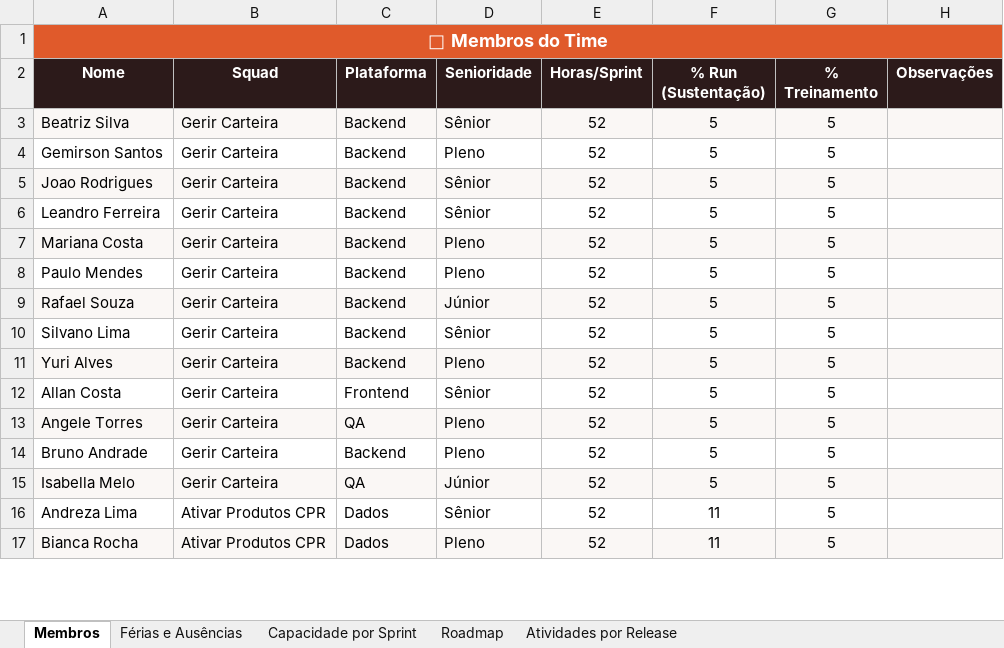
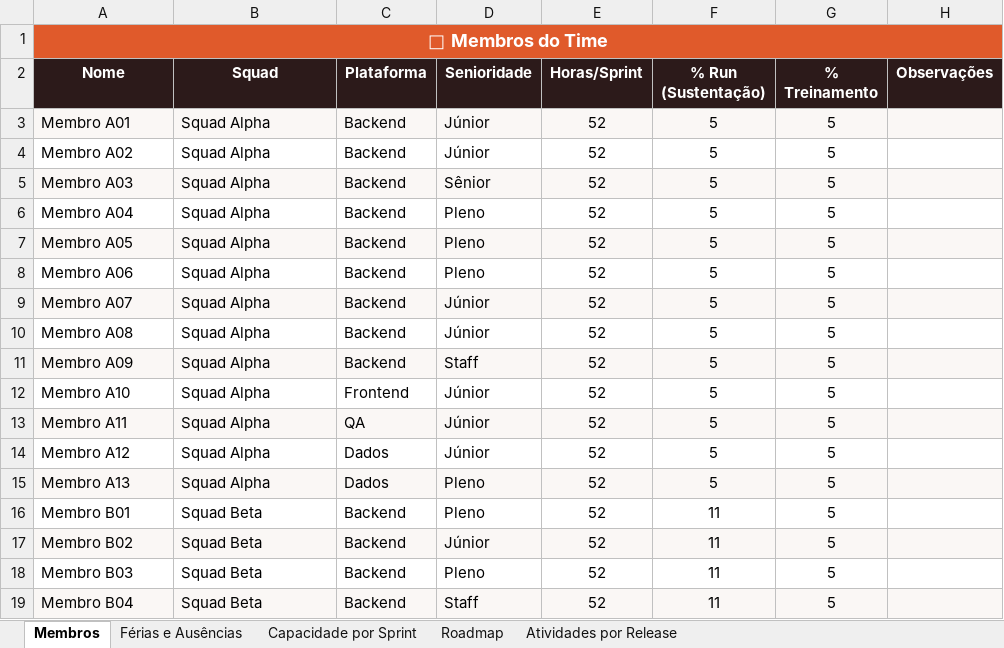
Before and after one commit to allan-ribeiro-zup/zup-capacity-dashboard, an Excel workbook: template_capacity_zup.xlsx, sheet Membros, drawn as a sheet; only a part is shown; values as stored, in another font and other column widths than the file's, no borders; removed rows and columns are numbered as before the commit, all else as after; the diff covers the shown part only; the diff names each change by its address in the sheet, - before the commit and + after, or states it on an @@ line.

```diff
--- a/template_capacity_zup.xlsx (sheet Membros)
+++ b/template_capacity_zup.xlsx (sheet Membros)
-A3 (Nome): Beatriz Silva
+A3 (Nome): Membro A01
-B3:B12 (Squad): Gerir Carteira
+B3:B12 (Squad): Squad Alpha
-D3 (Senioridade): Sênior
+D3 (Senioridade): Júnior
-A4 (Nome): Gemirson Santos
+A4 (Nome): Membro A02
-D4 (Senioridade): Pleno
+D4 (Senioridade): Júnior
-A5 (Nome): Joao Rodrigues
+A5 (Nome): Membro A03
-A6 (Nome): Leandro Ferreira
+A6 (Nome): Membro A04
-D6 (Senioridade): Sênior
+D6 (Senioridade): Pleno
-A7 (Nome): Mariana Costa
+A7 (Nome): Membro A05
-A8 (Nome): Paulo Mendes
+A8 (Nome): Membro A06
-A9 (Nome): Rafael Souza
+A9 (Nome): Membro A07
-A10 (Nome): Silvano Lima
+A10 (Nome): Membro A08
-D10 (Senioridade): Sênior
+D10 (Senioridade): Júnior
-A11 (Nome): Yuri Alves
+A11 (Nome): Membro A09
-D11 (Senioridade): Pleno
+D11 (Senioridade): Staff
-A12 (Nome): Allan Costa
+A12 (Nome): Membro A10
-D12 (Senioridade): Sênior
+D12 (Senioridade): Júnior
-row 13: Angele Torres | Gerir Carteira | QA | Pleno | 52 | 5 | 5
-row 14: Bruno Andrade | Gerir Carteira | Backend | Pleno | 52 | 5 | 5
-A13 (Nome): Isabella Melo
+A13 (Nome): Membro A11
-B13 (Squad): Gerir Carteira
+B13 (Squad): Squad Alpha
+row 14: Membro A12 | Squad Alpha | Dados | Júnior | 52 | 5 | 5
+row 15: Membro A13 | Squad Alpha | Dados | Pleno | 52 | 5 | 5
+row 16: Membro B01 | Squad Beta | Backend | Pleno | 52 | 11 | 5
-A17 (Nome): Andreza Lima
+A17 (Nome): Membro B02
-A17:H17 fill: none
+A17:H17 fill: #FAF7F5
-B17:B18 (Squad): Ativar Produtos CPR
+B17:B18 (Squad): Squad Beta
-C17:C18 (Plataforma): Dados
+C17:C18 (Plataforma): Backend
-D17 (Senioridade): Sênior
+D17 (Senioridade): Júnior
-A18 (Nome): Bianca Rocha
+A18 (Nome): Membro B03
-A18:H18 fill: #FAF7F5
+A18:H18 fill: none
+row 19: Membro B04 | Squad Beta | Backend | Staff | 52 | 11 | 5
```
Also changed, not shown: 17 added rows, 2 removed rows, 47 edited cells and cell formats elsewhere in this sheet, sheet Roadmap, sheet Férias e Ausências, sheet Capacidade por Sprint, sheet Atividades por Release.
